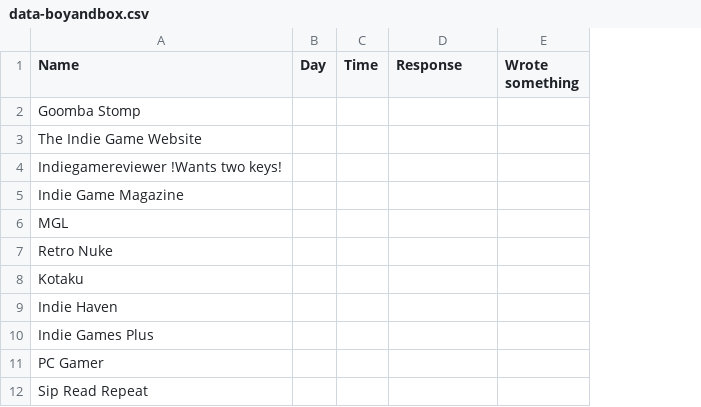
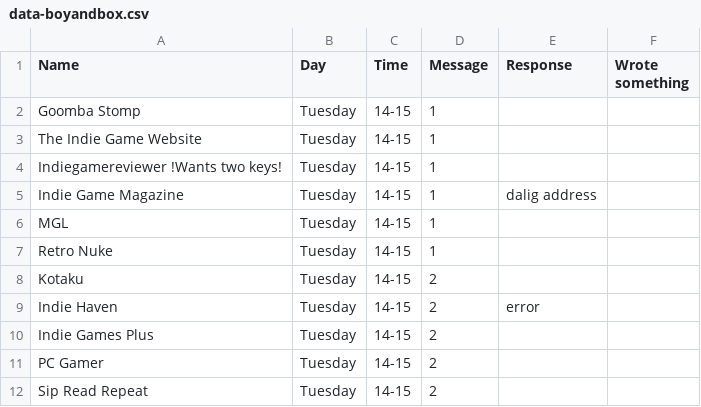
Before and after one commit to Asheepun/press-list, a CSV file: data-boyandbox.csv, drawn as a sheet; only a part is shown; removed rows and columns are numbered as before the commit, all else as after; the diff names each change by its address in the sheet, - before the commit and + after, or states it on an @@ line.

Commit message:
started sending messages

```diff
--- a/data-boyandbox.csv
+++ b/data-boyandbox.csv
-column B (Day), empty
-column C (Time), empty
+column B (Day), rows 2-12: all Tuesday
+column C (Time), rows 2-12: all 14-15
+column D (Message), rows 2-12: 1 | 1 | 1 | 1 | 1 | 1 | 2 | 2 | 2 | 2 | 2
-E5 (Response): (empty)
+E5 (Response): dalig address
-E9 (Response): (empty)
+E9 (Response): error
```
Also changed, not shown: 2 other files.
